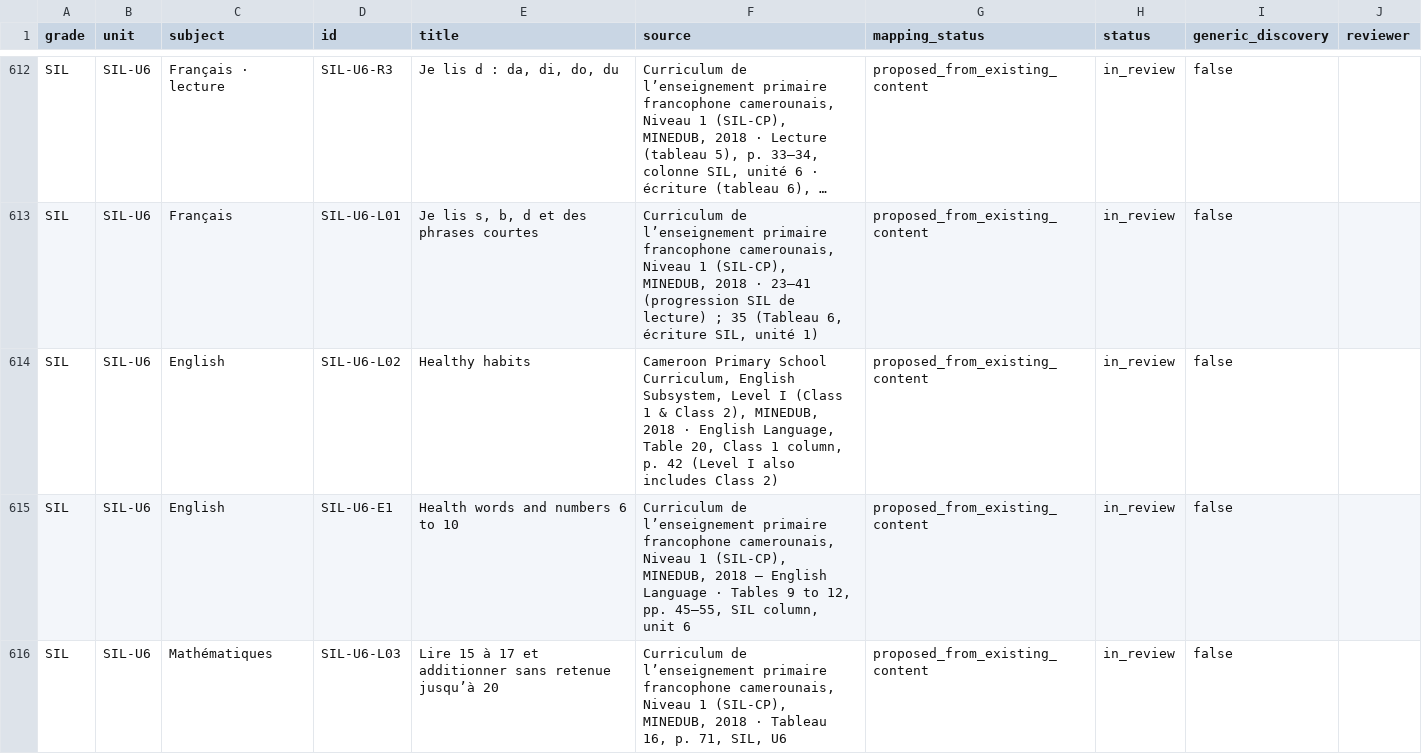
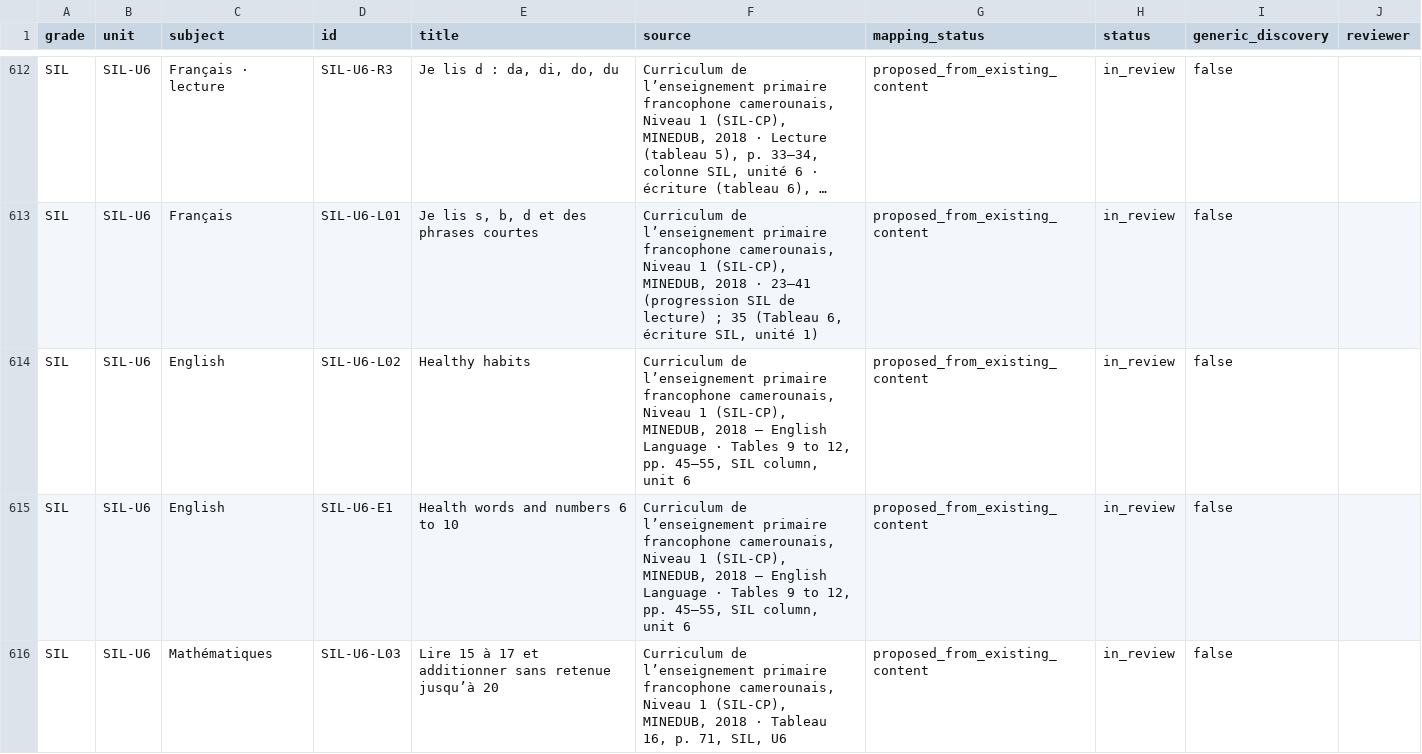
Before and after one commit to lejuannito/klassia, a CSV file: docs/couverture.csv, drawn as a sheet; only a part is shown, gaps mark what is left out; long unchanged cells end in …; the diff covers the shown part only.

```diff
--- a/docs/couverture.csv
+++ b/docs/couverture.csv
@@ -613,3 +613,3 @@
 "SIL";"SIL-U6";"Français";"SIL-U6-L01";"Je lis s, b, d et des phrases courtes";"Curriculum de l’enseignement primaire francophone camerounais, Niveau 1 (SIL-CP), MINEDUB, 2018 · 23–41 (progression SIL de lecture) ; 35 (Tableau 6, écriture SIL, unité 1)";"proposed_from_existing_content";"in_review";"false";""
-"SIL";"SIL-U6";"English";"SIL-U6-L02";"Healthy habits";"Cameroon Primary School Curriculum, English Subsystem, Level I (Class 1 & Class 2), MINEDUB, 2018 · English Language, Table 20, Class 1 column, p. 42 (Level I also includes Class 2)";"proposed_from_existing_content";"in_review";"false";""
+"SIL";"SIL-U6";"English";"SIL-U6-L02";"Healthy habits";"Curriculum de l’enseignement primaire francophone camerounais, Niveau 1 (SIL-CP), MINEDUB, 2018 — English Language · Tables 9 to 12, pp. 45–55, SIL column, unit 6";"proposed_from_existing_content";"in_review";"false";""
 "SIL";"SIL-U6";"English";"SIL-U6-E1";"Health words and numbers 6 to 10";"Curriculum de l’enseignement primaire francophone camerounais, Niveau 1 (SIL-CP), MINEDUB, 2018 — English Language · Tables 9 to 12, pp. 45–55, SIL column, unit 6";"proposed_from_existing_content";"in_review";"false";""
```
Also changed, not shown: 7 edited cells elsewhere in this file, 14 other files.
